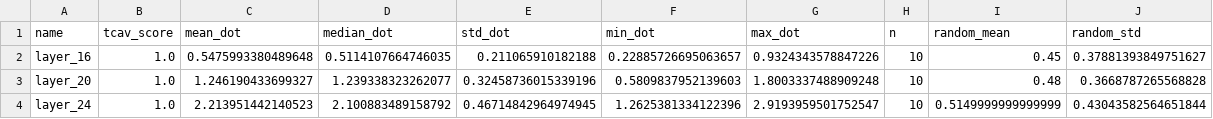
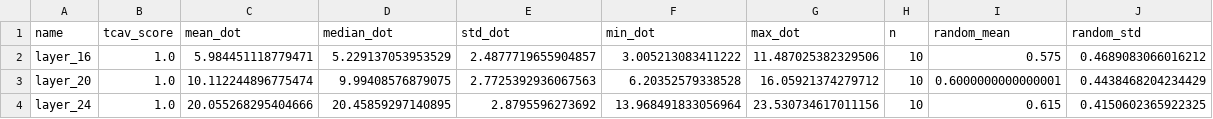
Before and after one commit to bart-custers/actuarial_agents, a CSV file: data/evaluation/tcav_plots/tcav_summary.csv, drawn as a sheet.

```diff
--- a/data/evaluation/tcav_plots/tcav_summary.csv
+++ b/data/evaluation/tcav_plots/tcav_summary.csv
@@ -1,4 +1,4 @@
 name,tcav_score,mean_dot,median_dot,std_dot,min_dot,max_dot,n,random_mean,random_std
-layer_16,1.0,0.5475993380489648,0.5114107664746035,0.211065910182188,0.22885726695063657,0.9324343578847226,10,0.45,0.37881393849751627
-layer_20,1.0,1.246190433699327,1.239338323262077,0.32458736015339196,0.5809837952139603,1.8003337488909248,10,0.48,0.3668787265568828
-layer_24,1.0,2.213951442140523,2.100883489158792,0.46714842964974945,1.2625381334122396,2.9193959501752547,10,0.5149999999999999,0.43043582564651844
+layer_16,1.0,5.984451118779471,5.229137053953529,2.4877719655904857,3.005213083411222,11.487025382329506,10,0.575,0.4689083066016212
+layer_20,1.0,10.112244896775474,9.99408576879075,2.7725392936067563,6.20352579338528,16.05921374279712,10,0.6000000000000001,0.4438468204234429
+layer_24,1.0,20.055268295404666,20.45859297140895,2.8795596273692,13.968491833056964,23.530734617011156,10,0.615,0.4150602365922325
```
Also changed, not shown: 26 other files.
